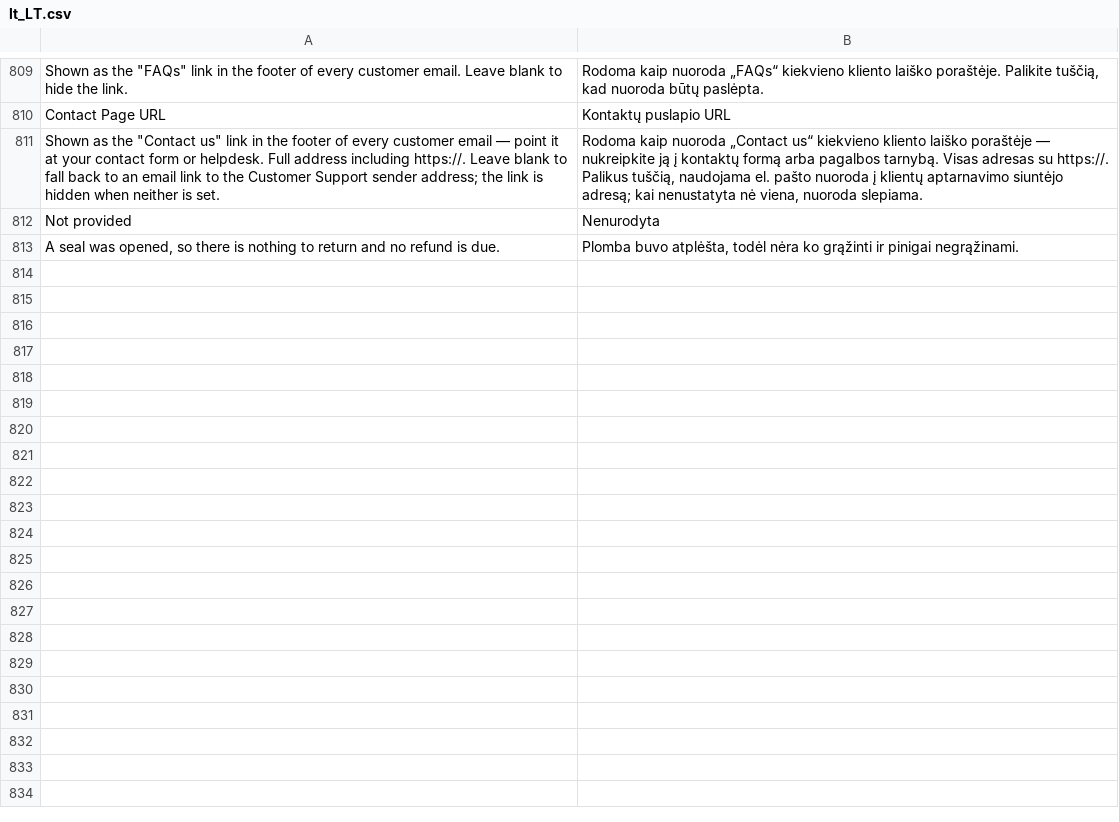
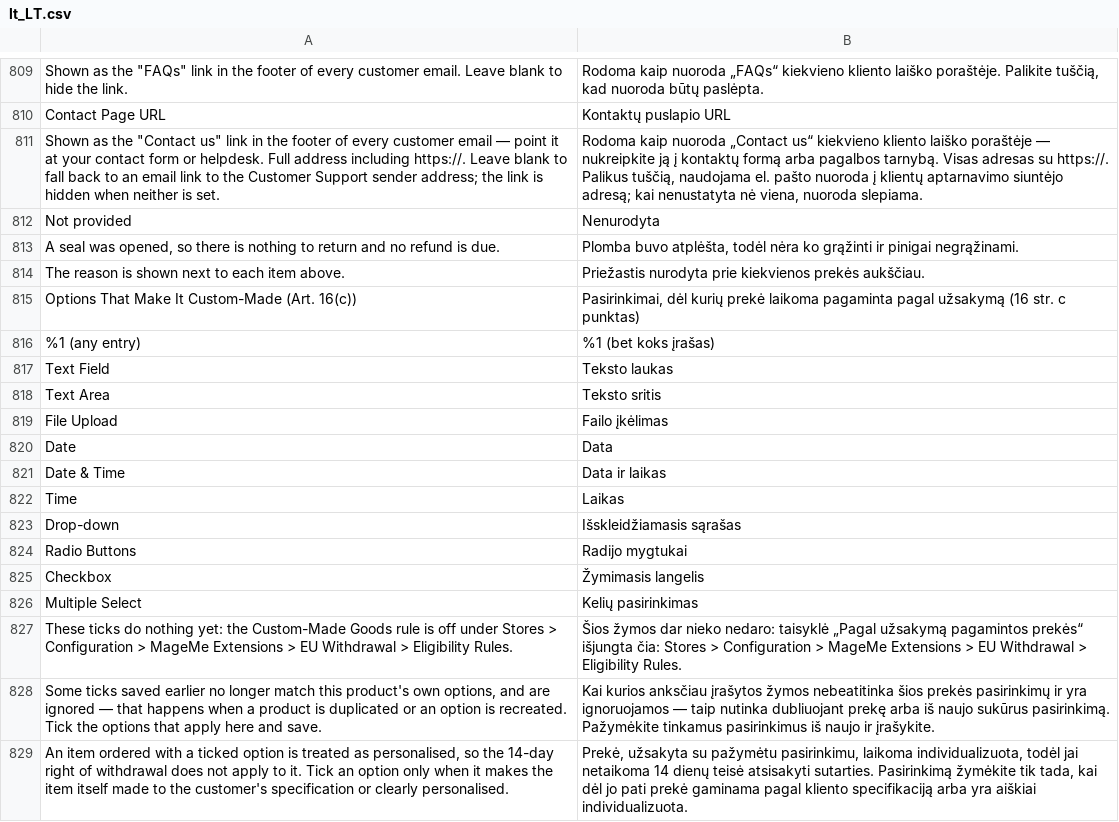
Before and after one commit to mageme/module-eu-withdrawal, a CSV file: i18n/lt_LT.csv, drawn as a sheet; only a part is shown, gaps mark what is left out; the diff names each change by its address in the sheet, - before the commit and + after, or states it on an @@ line.

```diff
--- a/i18n/lt_LT.csv
+++ b/i18n/lt_LT.csv
+row 814: The reason is shown next to each item above. | Priežastis nurodyta prie kiekvienos prekės aukščiau.
+row 815: Options That Make It Custom-Made (Art. 16(c)) | Pasirinkimai, dėl kurių prekė laikoma pagaminta pagal užsakymą (16 str. c punktas)
+row 816: %1 (any entry) | %1 (bet koks įrašas)
+row 817: Text Field | Teksto laukas
+row 818: Text Area | Teksto sritis
+row 819: File Upload | Failo įkėlimas
+row 820: Date | Data
+row 821: Date & Time | Data ir laikas
+row 822: Time | Laikas
+row 823: Drop-down | Išskleidžiamasis sąrašas
+row 824: Radio Buttons | Radijo mygtukai
+row 825: Checkbox | Žymimasis langelis
+row 826: Multiple Select | Kelių pasirinkimas
+row 827: These ticks do nothing yet: the Custom-Made Goods rule is off under Stores > Configuration > MageMe Extensions > EU Withdrawal > Eligibility Rules. | Šios žymos dar nieko nedaro: taisyklė „Pagal užsakymą pagamintos prekės“ išjungta čia: Stores > Configuration > MageMe Extensions > EU Withdrawal > Eligibility Rules.
+row 828: Some ticks saved earlier no longer match this product's own options, and are ignored — that happens when a product is duplicated or an option is recreated. Tick the options that apply here and save. | Kai kurios anksčiau įrašytos žymos nebeatitinka šios prekės pasirinkimų ir yra ignoruojamos — taip nutinka dubliuojant prekę arba iš naujo sukūrus pasirinkimą. Pažymėkite tinkamus pasirinkimus iš naujo ir įrašykite.
+row 829: An item ordered with a ticked option is treated as personalised, so the 14-day right of withdrawal does not apply to it. Tick an option only when it makes the item itself made to the customer's specification or clearly personalised. | Prekė, užsakyta su pažymėtu pasirinkimu, laikoma individualizuota, todėl jai netaikoma 14 dienų teisė atsisakyti sutarties. Pasirinkimą žymėkite tik tada, kai dėl jo pati prekė gaminama pagal kliento specifikaciją arba yra aiškiai individualizuota.
```
Also changed, not shown: i18n/bg_BG.csv, i18n/el_GR.csv, 38 other files.
